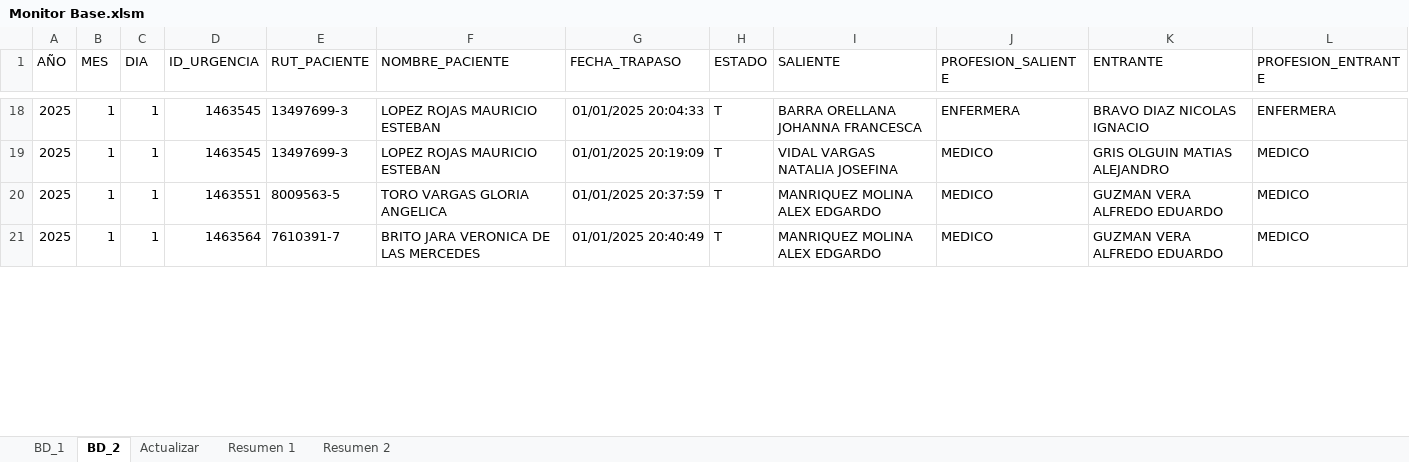
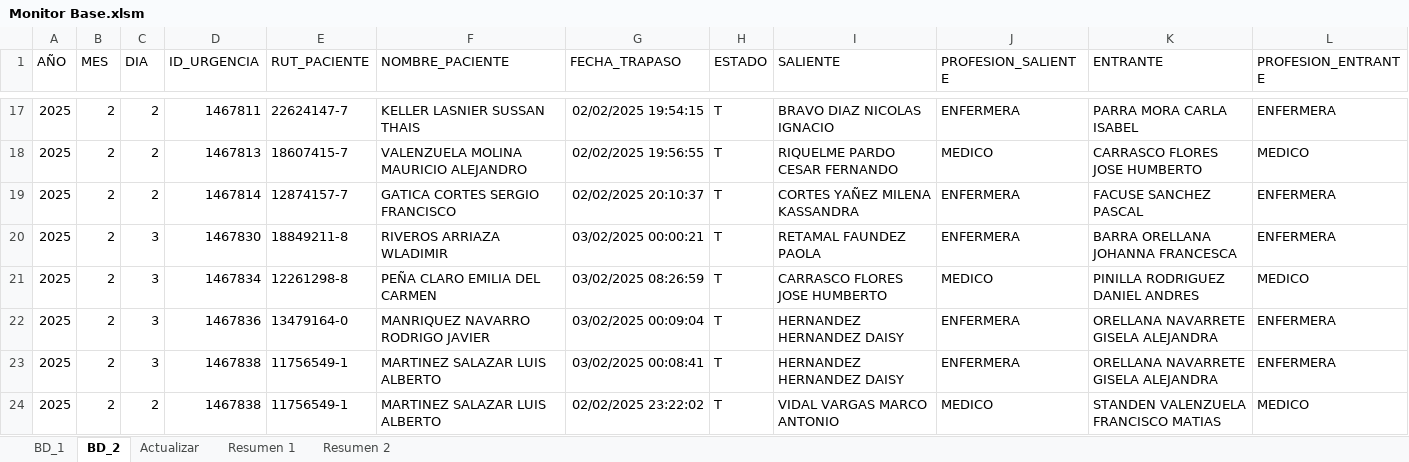
Before and after one commit to pcurinao/Monitores_Excel, an Excel workbook: Monitor Base.xlsm, sheet BD_2, drawn as a sheet; only a part is shown, gaps mark what is left out; values as stored, in another font and other column widths than the file's, no borders; table styles not drawn; addresses are those after the commit; the diff covers the shown part only; the diff names each change by its address in the sheet, - before the commit and + after, or states it on an @@ line.

```diff
--- a/Monitor Base.xlsm (sheet BD_2)
+++ b/Monitor Base.xlsm (sheet BD_2)
-B17:B18 (MES): 1
+B17:B18 (MES): 2
-C17:C18 (DIA): 1
+C17:C18 (DIA): 2
-D17 (ID_URGENCIA): 1463545
+D17 (ID_URGENCIA): 1467811
-E17 (RUT_PACIENTE): 13497699-3
+E17 (RUT_PACIENTE): 22624147-7
-F17 (NOMBRE_PACIENTE): LOPEZ ROJAS MAURICIO ESTEBAN
+F17 (NOMBRE_PACIENTE): KELLER LASNIER SUSSAN THAIS
-G17 (FECHA_TRAPASO): 01/01/2025 20:04:33
+G17 (FECHA_TRAPASO): 02/02/2025 19:54:15
-I17 (SALIENTE): BARRA ORELLANA JOHANNA FRANCESCA
+I17 (SALIENTE): BRAVO DIAZ NICOLAS IGNACIO
-K17 (ENTRANTE): BRAVO DIAZ NICOLAS IGNACIO
+K17 (ENTRANTE): PARRA MORA CARLA ISABEL
-D18 (ID_URGENCIA): 1463545
+D18 (ID_URGENCIA): 1467813
-E18 (RUT_PACIENTE): 13497699-3
+E18 (RUT_PACIENTE): 18607415-7
-F18 (NOMBRE_PACIENTE): LOPEZ ROJAS MAURICIO ESTEBAN
+F18 (NOMBRE_PACIENTE): VALENZUELA MOLINA MAURICIO ALEJANDRO
-G18 (FECHA_TRAPASO): 01/01/2025 20:19:09
+G18 (FECHA_TRAPASO): 02/02/2025 19:56:55
-I18 (SALIENTE): VIDAL VARGAS NATALIA JOSEFINA
+I18 (SALIENTE): RIQUELME PARDO CESAR FERNANDO
-K18 (ENTRANTE): GRIS OLGUIN MATIAS ALEJANDRO
+K18 (ENTRANTE): CARRASCO FLORES JOSE HUMBERTO
+row 19: 2025 | 2 | 2 | 1467814 | 12874157-7 | GATICA CORTES SERGIO FRANCISCO | 02/02/2025 20:10:37 | T | CORTES YAÑEZ MILENA KASSANDRA | ENFERMERA | FACUSE SANCHEZ PASCAL | ENFERMERA
+row 20: 2025 | 2 | 3 | 1467830 | 18849211-8 | RIVEROS ARRIAZA WLADIMIR | 03/02/2025 00:00:21 | T | RETAMAL FAUNDEZ PAOLA | ENFERMERA | BARRA ORELLANA JOHANNA FRANCESCA | ENFERMERA
-B21 (MES): 1
+B21 (MES): 2
-C21 (DIA): 1
+C21 (DIA): 3
-D21 (ID_URGENCIA): 1463551
+D21 (ID_URGENCIA): 1467834
-E21 (RUT_PACIENTE): 8009563-5
+E21 (RUT_PACIENTE): 12261298-8
-F21 (NOMBRE_PACIENTE): TORO VARGAS GLORIA ANGELICA
+F21 (NOMBRE_PACIENTE): PEÑA CLARO EMILIA DEL CARMEN
-G21 (FECHA_TRAPASO): 01/01/2025 20:37:59
+G21 (FECHA_TRAPASO): 03/02/2025 08:26:59
-I21 (SALIENTE): MANRIQUEZ MOLINA ALEX EDGARDO
+I21 (SALIENTE): CARRASCO FLORES JOSE HUMBERTO
-K21 (ENTRANTE): GUZMAN VERA ALFREDO EDUARDO
+K21 (ENTRANTE): PINILLA RODRIGUEZ DANIEL ANDRES
+row 22: 2025 | 2 | 3 | 1467836 | 13479164-0 | MANRIQUEZ NAVARRO RODRIGO JAVIER | 03/02/2025 00:09:04 | T | HERNANDEZ HERNANDEZ DAISY | ENFERMERA | ORELLANA NAVARRETE GISELA ALEJANDRA | ENFERMERA
+row 23: 2025 | 2 | 3 | 1467838 | 11756549-1 | MARTINEZ SALAZAR LUIS ALBERTO | 03/02/2025 00:08:41 | T | HERNANDEZ HERNANDEZ DAISY | ENFERMERA | ORELLANA NAVARRETE GISELA ALEJANDRA | ENFERMERA
-B24 (MES): 1
+B24 (MES): 2
-C24 (DIA): 1
+C24 (DIA): 2
-D24 (ID_URGENCIA): 1463564
+D24 (ID_URGENCIA): 1467838
-E24 (RUT_PACIENTE): 7610391-7
+E24 (RUT_PACIENTE): 11756549-1
-F24 (NOMBRE_PACIENTE): BRITO JARA VERONICA DE LAS MERCEDES
+F24 (NOMBRE_PACIENTE): MARTINEZ SALAZAR LUIS ALBERTO
-G24 (FECHA_TRAPASO): 01/01/2025 20:40:49
+G24 (FECHA_TRAPASO): 02/02/2025 23:22:02
-I24 (SALIENTE): MANRIQUEZ MOLINA ALEX EDGARDO
+I24 (SALIENTE): VIDAL VARGAS MARCO ANTONIO
-K24 (ENTRANTE): GUZMAN VERA ALFREDO EDUARDO
+K24 (ENTRANTE): STANDEN VALENZUELA FRANCISCO MATIAS
```
Also changed, not shown: 12 added rows, 6 removed rows and 198 edited cells elsewhere in this sheet, sheet Resumen 2, 1 other file.
